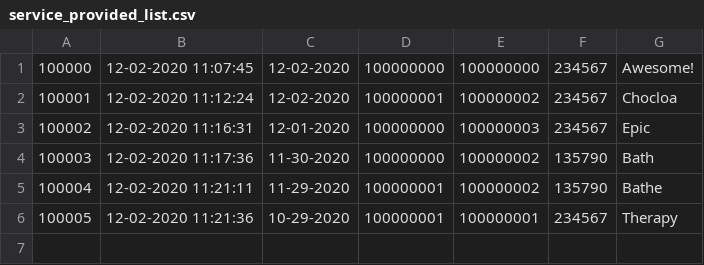
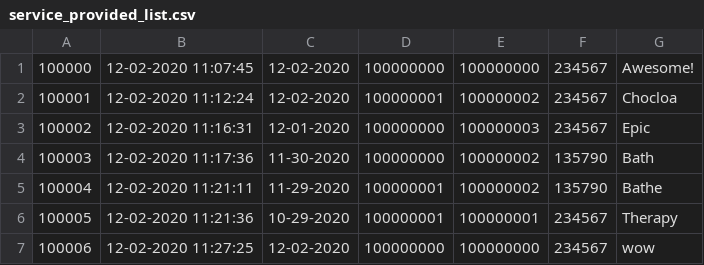
Before and after one commit to pdthompson5/ChocAn-Data-System, a CSV file: release/src/userData/service_provided_list.csv, drawn as a sheet; the diff names each change by its address in the sheet, - before the commit and + after, or states it on an @@ line.

```diff
--- a/release/src/userData/service_provided_list.csv
+++ b/release/src/userData/service_provided_list.csv
+row 7: 100006 | 12-02-2020 11:27:25 | 12-02-2020 | 100000000 | 100000000 | 234567 | wow
```
Also changed, not shown: 2 other files.
